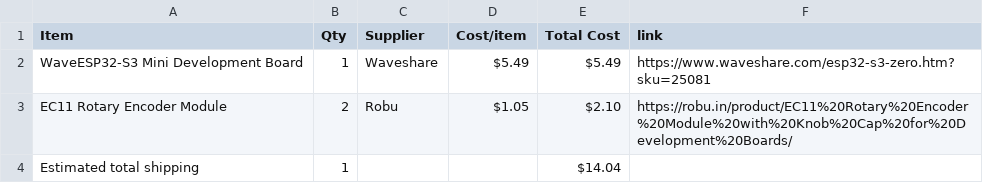
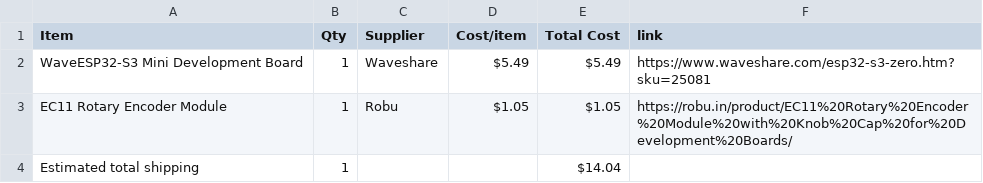
Before and after one commit to a-hungrybookworm/crescendo, a CSV file: BOM.csv, drawn as a sheet.

Commit message:
Sync Crescendo from Half Life

```diff
--- a/BOM.csv
+++ b/BOM.csv
@@ -2,3 +2,3 @@ Item,Qty,Supplier,Cost/item,Total Cost,link
 WaveESP32-S3 Mini Development Board,1,Waveshare,$5.49,$5.49,https://www.waveshare.com/esp32-s3-zero.htm?sku=25081
-EC11 Rotary Encoder Module,2,Robu,$1.05,$2.10,https://robu.in/product/EC11%20Rotary%20Encoder%20Module%20with%20Knob%20Cap%20for%20Development%20Boards/
+EC11 Rotary Encoder Module,1,Robu,$1.05,$1.05,https://robu.in/product/EC11%20Rotary%20Encoder%20Module%20with%20Knob%20Cap%20for%20Development%20Boards/
 Estimated total shipping,1,,,$14.04,
```
